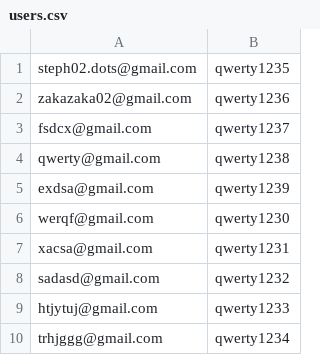
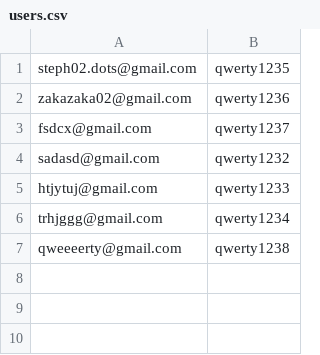
Before and after one commit to e3ddd/Site.loc, a CSV file: data/users.csv, drawn as a sheet.

```diff
--- a/data/users.csv
+++ b/data/users.csv
@@ -3,6 +3,2 @@ zakazaka02@gmail.com,qwerty1236
 fsdcx@gmail.com,qwerty1237
-qwerty@gmail.com,qwerty1238
-exdsa@gmail.com,qwerty1239
-werqf@gmail.com,qwerty1230
-xacsa@gmail.com,qwerty1231
 sadasd@gmail.com,qwerty1232
@@ -10 +6,2 @@ htjytuj@gmail.com,qwerty1233
 trhjggg@gmail.com,qwerty1234
+qweeeerty@gmail.com,qwerty1238
```
Also changed, not shown: 19 other files.
